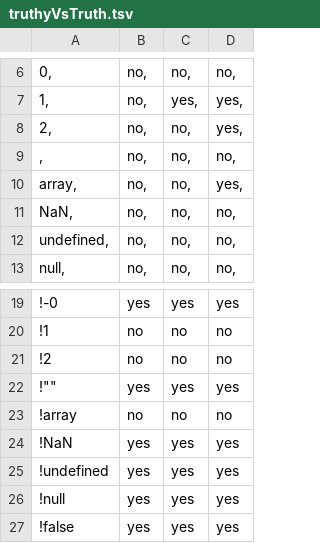
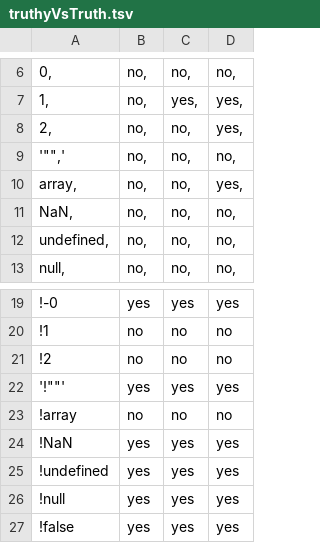
Before and after one commit to yonichanowitz/watchAndCodeTestBasedDev, a TSV file: truthyVsTruth.tsv, drawn as a sheet; only a part is shown, gaps mark what is left out; the diff names each change by its address in the sheet, - before the commit and + after, or states it on an @@ line.

Commit message:
Update truthyVsTruth.tsv

```diff
--- a/truthyVsTruth.tsv
+++ b/truthyVsTruth.tsv
-A9: ,
+A9: '"",'
-A22: !""
+A22: '!""'
```
